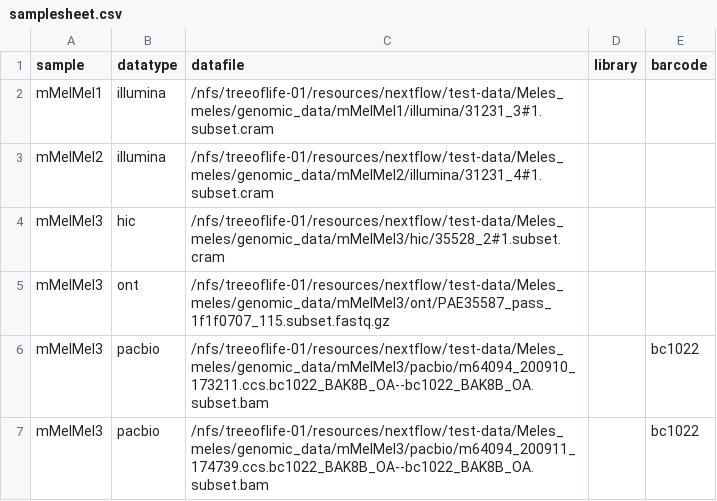
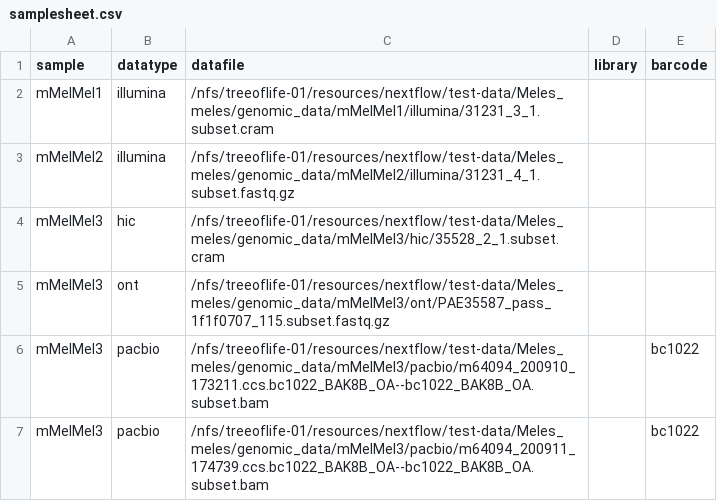
Before and after one commit to sanger-tol/readmapping, a CSV file: assets/samplesheet.csv, drawn as a sheet.

```diff
--- a/assets/samplesheet.csv
+++ b/assets/samplesheet.csv
@@ -1,5 +1,5 @@
 sample,datatype,datafile,library,barcode
-mMelMel1,illumina,/nfs/treeoflife-01/resources/nextflow/test-data/Meles_meles/genomic_data/mMelMel1/illumina/31231_3#1.subset.cram,,
-mMelMel2,illumina,/nfs/treeoflife-01/resources/nextflow/test-data/Meles_meles/genomic_data/mMelMel2/illumina/31231_4#1.subset.cram,,
-mMelMel3,hic,/nfs/treeoflife-01/resources/nextflow/test-data/Meles_meles/genomic_data/mMelMel3/hic/35528_2#1.subset.cram,,
+mMelMel1,illumina,/nfs/treeoflife-01/resources/nextflow/test-data/Meles_meles/genomic_data/mMelMel1/illumina/31231_3_1.subset.cram,,
+mMelMel2,illumina,/nfs/treeoflife-01/resources/nextflow/test-data/Meles_meles/genomic_data/mMelMel2/illumina/31231_4_1.subset.fastq.gz,,
+mMelMel3,hic,/nfs/treeoflife-01/resources/nextflow/test-data/Meles_meles/genomic_data/mMelMel3/hic/35528_2_1.subset.cram,,
 mMelMel3,ont,/nfs/treeoflife-01/resources/nextflow/test-data/Meles_meles/genomic_data/mMelMel3/ont/PAE35587_pass_1f1f0707_115.subset.fastq.gz,,
```
Also changed, not shown: assets/samplesheet_s3.csv.
